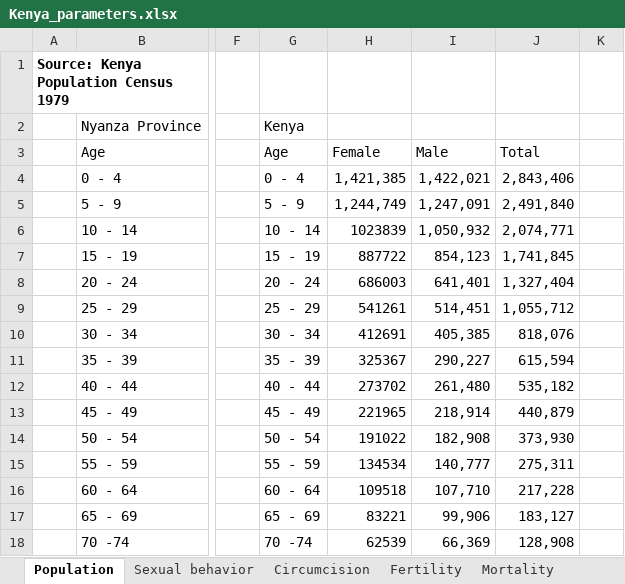
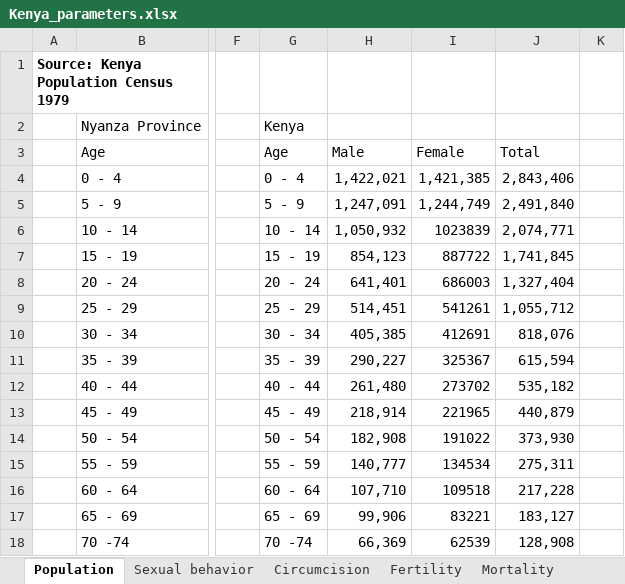
Before and after one commit to ICRC-Models/HHCoM, an Excel workbook: Config/Kenya_parameters.xlsx, sheet Population, drawn as a sheet; only a part is shown, gaps mark what is left out; values as stored, in another font and other column widths than the file's, no borders; charts and pictures not drawn; the diff covers the shown part only; the diff names each change by its address in the sheet, - before the commit and + after, or states it on an @@ line.

```diff
--- a/Config/Kenya_parameters.xlsx (sheet Population)
+++ b/Config/Kenya_parameters.xlsx (sheet Population)
-H3: Female
+H3: Male
-I3: Male
+I3: Female
-H4: 1,421,385
+H4: 1,422,021
-I4: 1,422,021
+I4: 1,421,385
-H5: 1,244,749
+H5: 1,247,091
-I5: 1,247,091
+I5: 1,244,749
-H6: 1023839
+H6: 1,050,932
-I6: 1,050,932
+I6: 1023839
-H7: 887722
+H7: 854,123
-I7: 854,123
+I7: 887722
-H8: 686003
+H8: 641,401
-I8: 641,401
+I8: 686003
-H9: 541261
+H9: 514,451
-I9: 514,451
+I9: 541261
-H10: 412691
+H10: 405,385
-I10: 405,385
+I10: 412691
-H11: 325367
+H11: 290,227
-I11: 290,227
+I11: 325367
-H12: 273702
+H12: 261,480
-I12: 261,480
+I12: 273702
-H13: 221965
+H13: 218,914
-I13: 218,914
+I13: 221965
-H14: 191022
+H14: 182,908
-I14: 182,908
+I14: 191022
-H15: 134534
+H15: 140,777
-I15: 140,777
+I15: 134534
-H16: 109518
+H16: 107,710
-I16: 107,710
+I16: 109518
-H17: 83221
+H17: 99,906
-I17: 99,906
+I17: 83221
-H18: 62539
+H18: 66,369
-I18: 66,369
+I18: 62539
```
Also changed, not shown: 2 edited cells elsewhere in this sheet, sheet Sexual behavior, sheet Fertility, sheet HIV prevalence, sheet Mortality, sheet ART, other sheet tabs, formulas that keep their value, charts or pictures.
